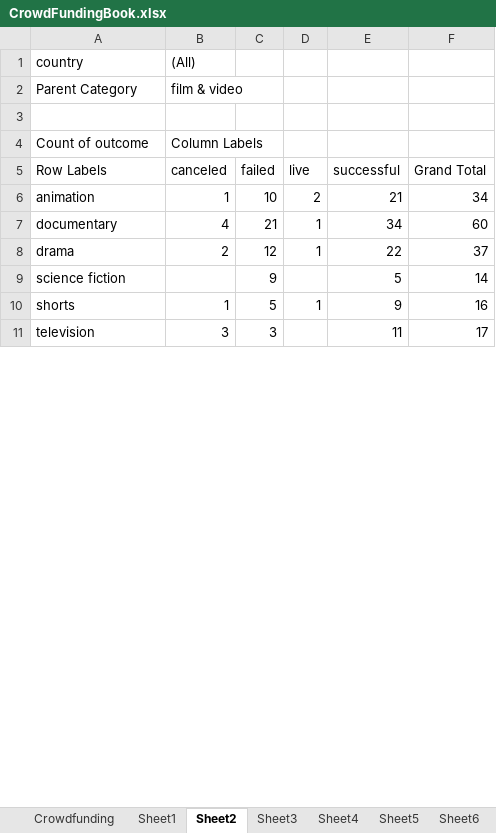
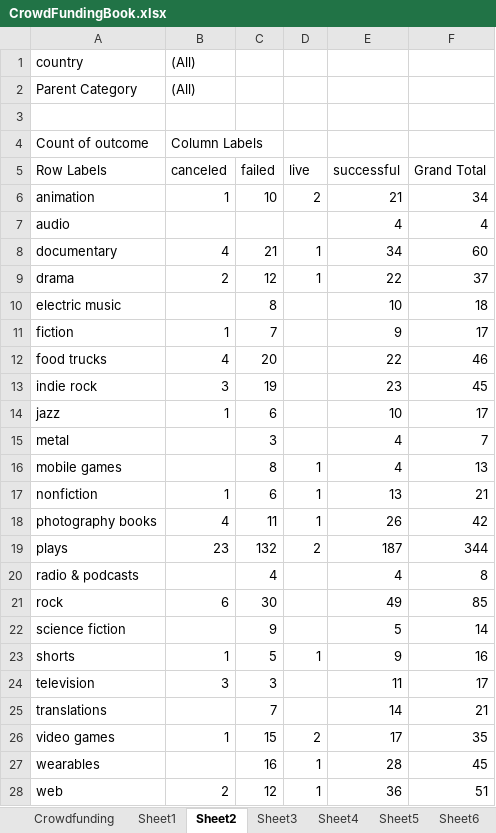
Before and after one commit to johnjamesktm/uoft-data-analytics, an Excel workbook: excel-challenge/CrowdFundingBook.xlsx, sheet Sheet2, drawn as a sheet; only a part is shown; values as stored, in another font and other column widths than the file's, no borders; charts and pictures not drawn; the diff covers the shown part only; the diff names each change by its address in the sheet, - before the commit and + after, or states it on an @@ line.

Commit message:
Corrected "Parent category" filter
Corrected "Parent category" filter in Subcategory Statistical.

```diff
--- a/excel-challenge/CrowdFundingBook.xlsx (sheet Sheet2)
+++ b/excel-challenge/CrowdFundingBook.xlsx (sheet Sheet2)
-B2 (canceled): film & video
+B2 (canceled): (All)
+row 7: audio |  |  |  | 4 | 4
+row 10: electric music |  | 8 |  | 10 | 18
+row 11: fiction | 1 | 7 |  | 9 | 17
+row 12: food trucks | 4 | 20 |  | 22 | 46
+row 13: indie rock | 3 | 19 |  | 23 | 45
+row 14: jazz | 1 | 6 |  | 10 | 17
+row 15: metal |  | 3 |  | 4 | 7
+row 16: mobile games |  | 8 | 1 | 4 | 13
+row 17: nonfiction | 1 | 6 | 1 | 13 | 21
+row 18: photography books | 4 | 11 | 1 | 26 | 42
+row 19: plays | 23 | 132 | 2 | 187 | 344
+row 20: radio & podcasts |  | 4 |  | 4 | 8
+row 21: rock | 6 | 30 |  | 49 | 85
+row 25: translations |  | 7 |  | 14 | 21
+row 26: video games | 1 | 15 | 2 | 17 | 35
+row 27: wearables |  | 16 | 1 | 28 | 45
+row 28: web | 2 | 12 | 1 | 36 | 51
```
Also changed, not shown: 1 added row and 5 edited cells elsewhere in this sheet, charts or pictures.
